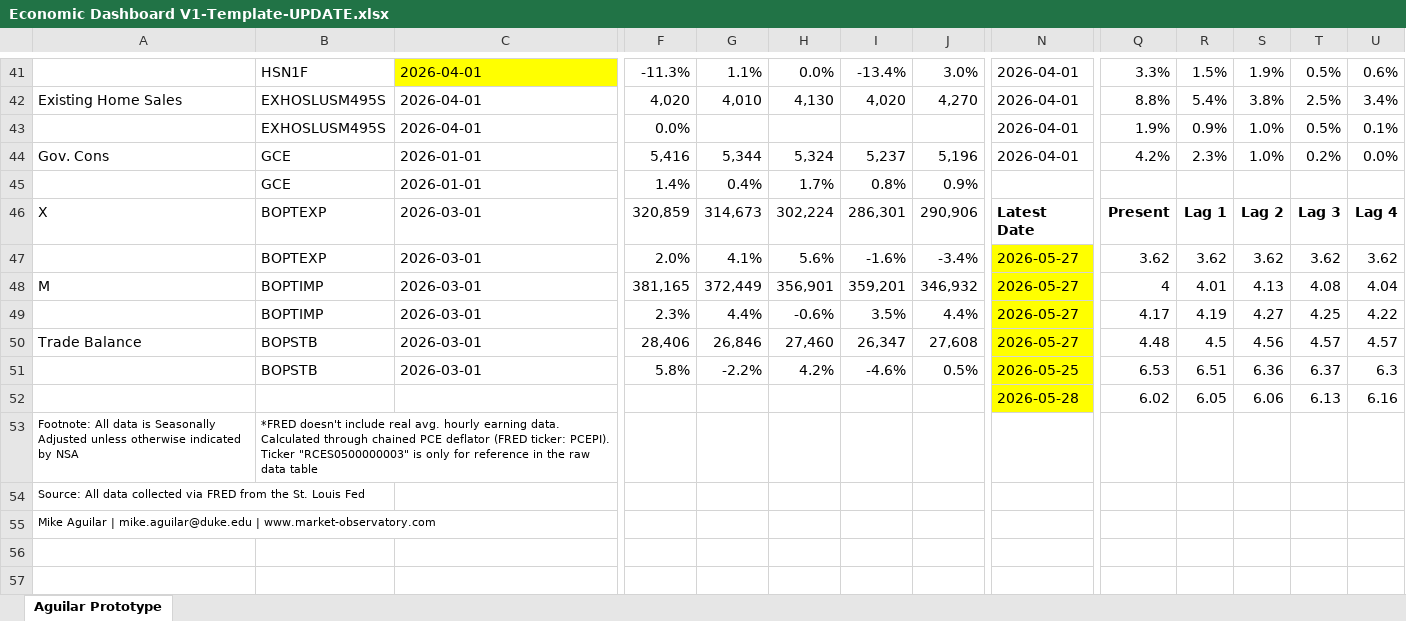
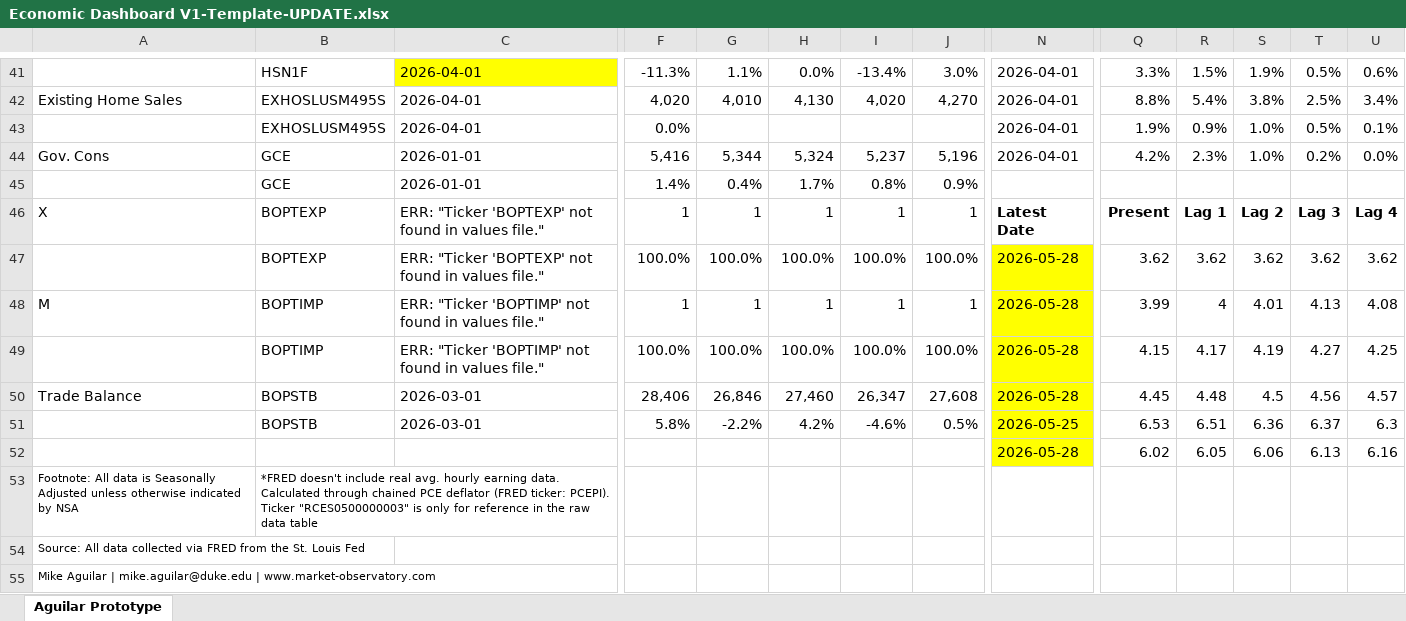
Before and after one commit to BlueMarginalist/MacroDashBoard, an Excel workbook: MacroDashboard Versions/Economic Dashboard V1-Template-UPDATE.xlsx, sheet Aguilar Prototype, drawn as a sheet; only a part is shown, gaps mark what is left out; values as stored, in another font and other column widths than the file's, no borders; removed rows and columns are numbered as before the commit, all else as after; rows hold the shown columns only; the diff covers the shown part only; the diff names each change by its address in the sheet, - before the commit and + after, or states it on an @@ line.

```diff
--- a/MacroDashboard Versions/Economic Dashboard V1-Template-UPDATE.xlsx (sheet Aguilar Prototype)
+++ b/MacroDashboard Versions/Economic Dashboard V1-Template-UPDATE.xlsx (sheet Aguilar Prototype)
-C46:C47: 2026-03-01
+C46:C47: ERR: "Ticker 'BOPTEXP' not found in values file."
-F46: 320,859
+F46: 1
-G46: 314,673
+G46: 1
-H46: 302,224
+H46: 1
-I46: 286,301
+I46: 1
-J46: 290,906
+J46: 1
-F47: 2.0%
+F47: 100.0%
-G47: 4.1%
+G47: 100.0%
-H47: 5.6%
+H47: 100.0%
-I47: -1.6%
+I47: 100.0%
-J47: -3.4%
+J47: 100.0%
-N47:N48: 2026-05-27
+N47:N48: 2026-05-28
-C48: 2026-03-01
+C48: ERR: "Ticker 'BOPTIMP' not found in values file."
-F48: 381,165
+F48: 1
-G48: 372,449
+G48: 1
-H48: 356,901
+H48: 1
-I48: 359,201
+I48: 1
-J48: 346,932
+J48: 1
-Q48: 4
+Q48: 3.99
-R48: 4.01
+R48: 4
-S48: 4.13
+S48: 4.01
-T48: 4.08
+T48: 4.13
-U48: 4.04
+U48: 4.08
-row 49:  | BOPTIMP | 2026-03-01 | 2.3% | 4.4% | -0.6% | 3.5% | 4.4% | 2026-05-27 | 4.17 | 4.19 | 4.27 | 4.25 | 4.22
+row 49:  | BOPTIMP | ERR: "Ticker 'BOPTIMP' not found in values file." | 100.0% | 100.0% | 100.0% | 100.0% | 100.0% | 2026-05-28 | 4.15 | 4.17 | 4.19 | 4.27 | 4.25
-N50: 2026-05-27
+N50: 2026-05-28
-Q50: 4.48
+Q50: 4.45
-R50: 4.5
+R50: 4.48
-S50: 4.56
+S50: 4.5
-T50: 4.57
+T50: 4.56
```
Also changed, not shown: 51 edited cells elsewhere in this sheet, 9 other files.
